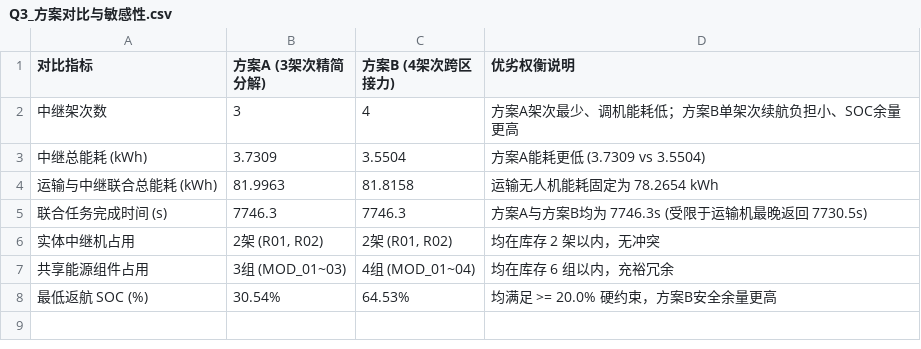
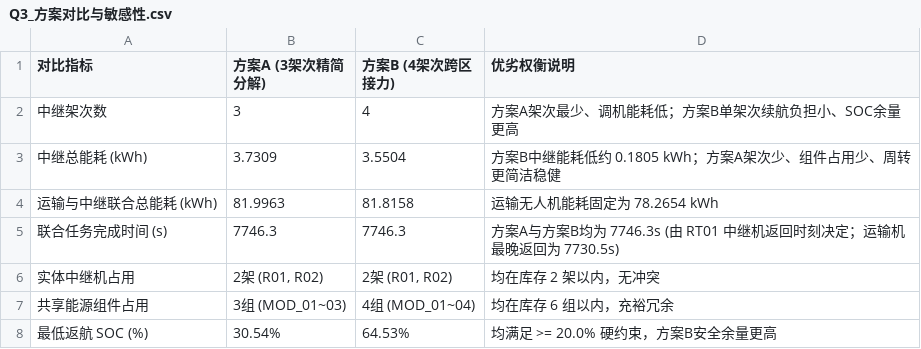
Before and after one commit to chycycc/mathmodel, a CSV file: results/Q3/Q3_方案对比与敏感性.csv, drawn as a sheet.

```diff
--- a/results/Q3/Q3_方案对比与敏感性.csv
+++ b/results/Q3/Q3_方案对比与敏感性.csv
@@ -2,5 +2,5 @@
 中继架次数,3,4,方案A架次最少、调机能耗低；方案B单架次续航负担小、SOC余量更高
-中继总能耗 (kWh),3.7309,3.5504,方案A能耗更低 (3.7309 vs 3.5504)
+中继总能耗 (kWh),3.7309,3.5504,方案B中继能耗低约 0.1805 kWh；方案A架次少、组件占用少、周转更简洁稳健
 运输与中继联合总能耗 (kWh),81.9963,81.8158,运输无人机能耗固定为 78.2654 kWh
-联合任务完成时间 (s),7746.3,7746.3,方案A与方案B均为 7746.3s (受限于运输机最晚返回 7730.5s)
+联合任务完成时间 (s),7746.3,7746.3,方案A与方案B均为 7746.3s (由 RT01 中继机返回时刻决定；运输机最晚返回为 7730.5s)
 实体中继机占用,"2架 (R01, R02)","2架 (R01, R02)",均在库存 2 架以内，无冲突
```
Also changed, not shown: 37 other files.
